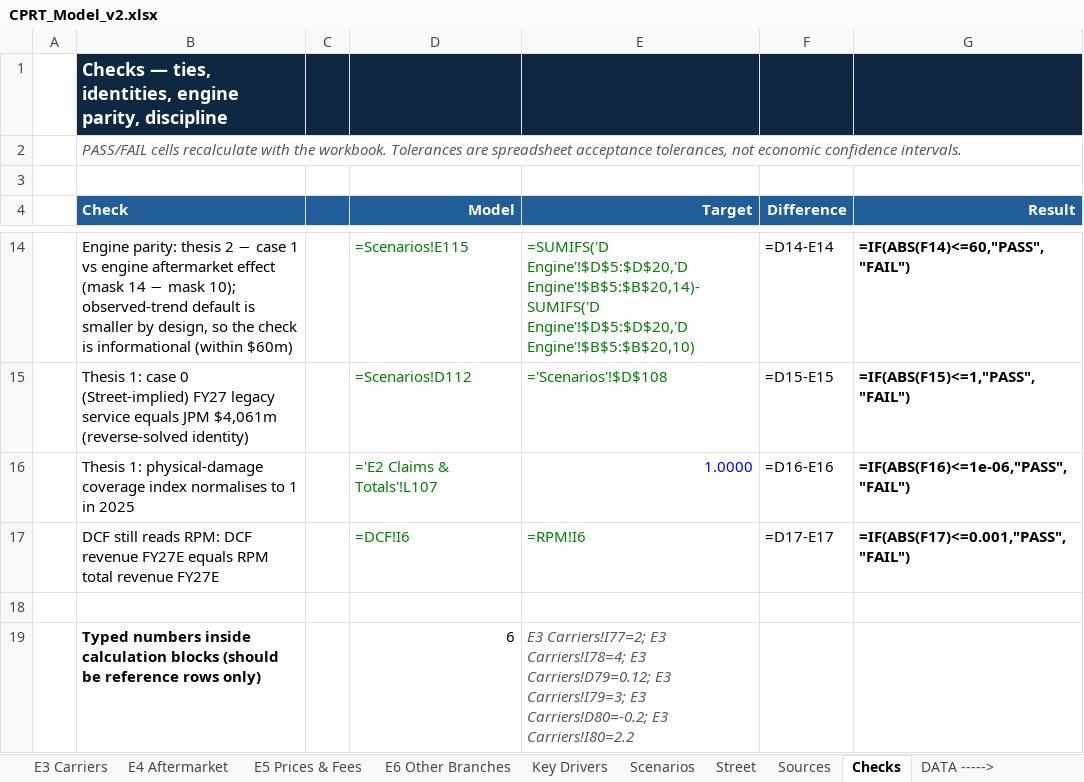
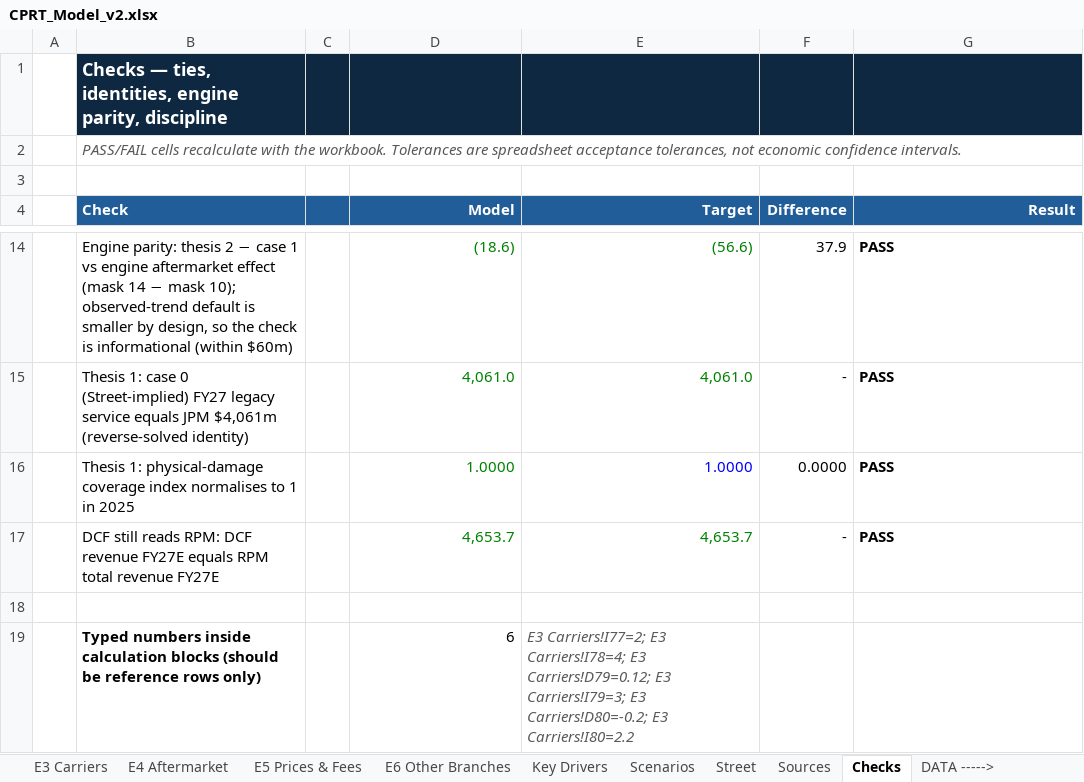
Before and after one commit to potpotman123/cprt-research, an Excel workbook: model/CPRT_Model_v2.xlsx, sheet Checks, drawn as a sheet; only a part is shown, gaps mark what is left out; values as stored, in another font and other column widths than the file's, no borders; formulas without a stored value are shown as written; the diff covers the shown part only; the diff names each change by its address in the sheet, - before the commit and + after, or states it on an @@ line.

```diff
--- a/model/CPRT_Model_v2.xlsx (sheet Checks)
+++ b/model/CPRT_Model_v2.xlsx (sheet Checks)
-D14 (Model): =Scenarios!E115
+D14 (Model): (18.6)
-E14 (Target): =SUMIFS('D Engine'!$D$5:$D$20,'D Engine'!$B$5:$B$20,14)-SUMIFS('D Engine'!$D$5:$D$20,'D Engine'!$B$5:$B$20,10)
+E14 (Target): (56.6)
-F14 (Difference): =D14-E14
+F14 (Difference): 37.9
-G14 (Result): =IF(ABS(F14)<=60,"PASS","FAIL")
+G14 (Result): PASS
-D15 (Model): =Scenarios!D112
+D15 (Model): 4,061.0
-E15 (Target): ='Scenarios'!$D$108
+E15 (Target): 4,061.0
-F15 (Difference): =D15-E15
+F15 (Difference): -
-G15 (Result): =IF(ABS(F15)<=1,"PASS","FAIL")
+G15 (Result): PASS
-D16 (Model): ='E2 Claims & Totals'!L107
+D16 (Model): 1.0000
-F16 (Difference): =D16-E16
+F16 (Difference): 0.0000
-G16 (Result): =IF(ABS(F16)<=1e-06,"PASS","FAIL")
+G16 (Result): PASS
-D17 (Model): =DCF!I6
+D17 (Model): 4,653.7
-E17 (Target): =RPM!I6
+E17 (Target): 4,653.7
-F17 (Difference): =D17-E17
+F17 (Difference): -
-G17 (Result): =IF(ABS(F17)<=0.001,"PASS","FAIL")
+G17 (Result): PASS
```
Also changed, not shown: 32 edited cells elsewhere in this sheet, sheet E1a Fleet (roll), sheet Scenarios, sheet E2 Claims & Totals, sheet E3 Carriers, sheet DCF, sheet E1 Fleet, 8 more sheets, other sheet tabs, 2 other files.
